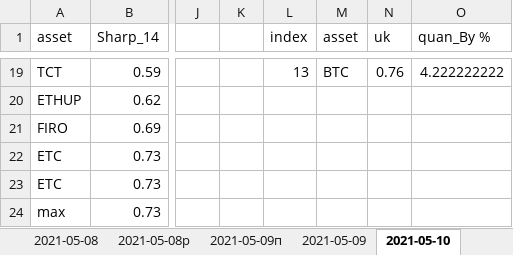
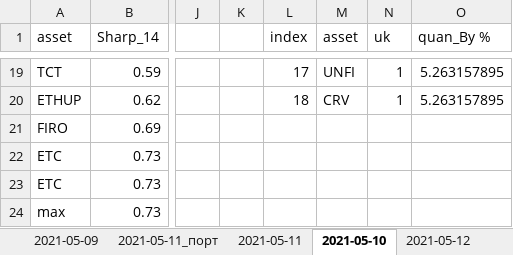
Before and after one commit to Profnastill/Binance, an Excel workbook: data_book.xlsx, sheet 2021-05-10, drawn as a sheet; only a part is shown, gaps mark what is left out; values as stored, in another font and other column widths than the file's, no borders; the diff covers the shown part only; the diff names each change by its address in the sheet, - before the commit and + after, or states it on an @@ line.

```diff
--- a/data_book.xlsx (sheet 2021-05-10)
+++ b/data_book.xlsx (sheet 2021-05-10)
+sheet tab: 2021-05-11_порт
+sheet tab: 2021-05-11
+sheet tab: 2021-05-12
-L19 (index): 13
+L19 (index): 17
-M19 (asset): BTC
+M19 (asset): UNFI
-N19 (uk): 0.76
+N19 (uk): 1
-O19 (quan_By %): 4.222222222
+O19 (quan_By %): 5.263157895
-L20 (index): (empty)
+L20 (index): 18
-M20 (asset): (empty)
+M20 (asset): CRV
-N20 (uk): (empty)
+N20 (uk): 1
-O20 (quan_By %): (empty)
+O20 (quan_By %): 5.263157895
```
Also changed, not shown: 61 edited cells elsewhere in this sheet, sheet Портфель, other sheet tabs, charts or pictures, 4 other files.
